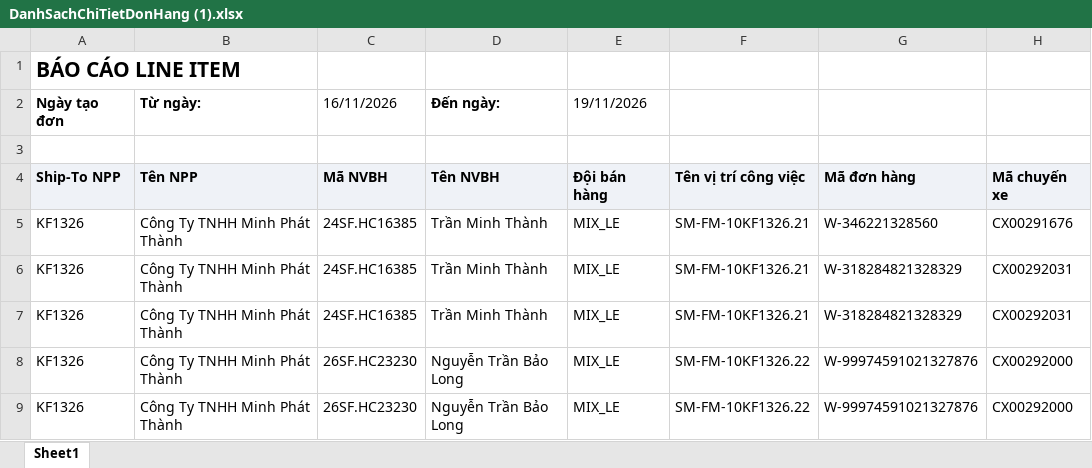
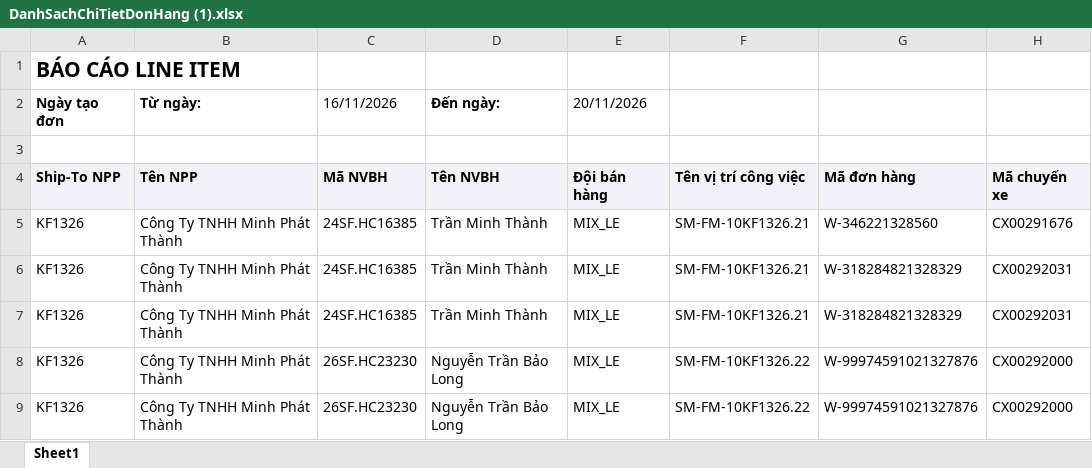
Before and after one commit to Tantt2026/Dashboard-Masan, an Excel workbook: data/Thang11/DanhSachChiTietDonHang (1).xlsx, sheet Sheet1, drawn as a sheet; only a part is shown; values as stored, in another font and other column widths than the file's, no borders; the diff names each change by its address in the sheet, - before the commit and + after, or states it on an @@ line.

```diff
--- a/data/Thang11/DanhSachChiTietDonHang (1).xlsx (sheet Sheet1)
+++ b/data/Thang11/DanhSachChiTietDonHang (1).xlsx (sheet Sheet1)
-E2 (Đội bán hàng): 19/11/2026
+E2 (Đội bán hàng): 20/11/2026
```
Also changed, not shown: data/Thang11/DANH_SACH_KET_QUA_CUA_HANG_THAM_GIA_CHUONG_TRINH.xlsx, data/Thang11/DanhSachLichViengTham.xlsx, 3 other files.
